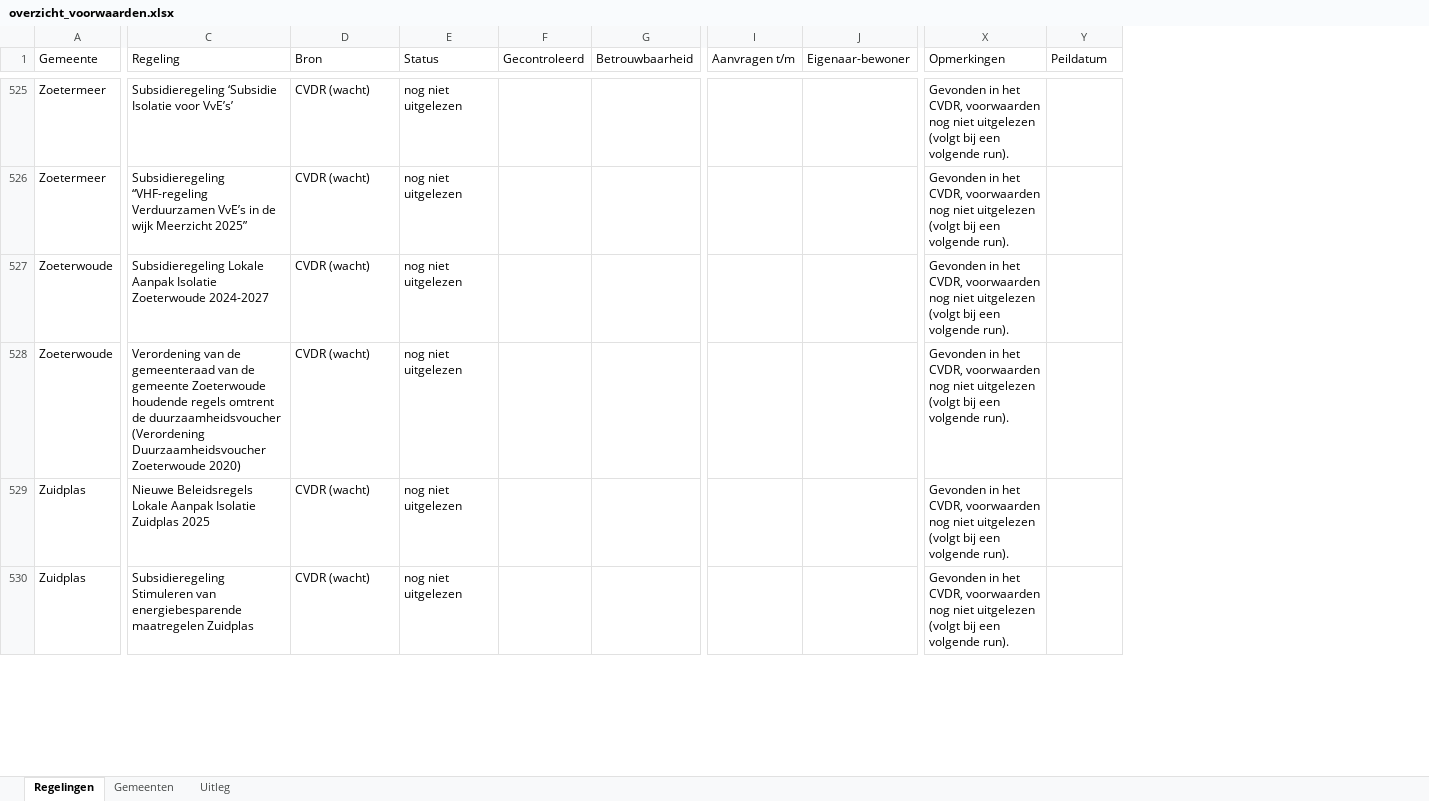
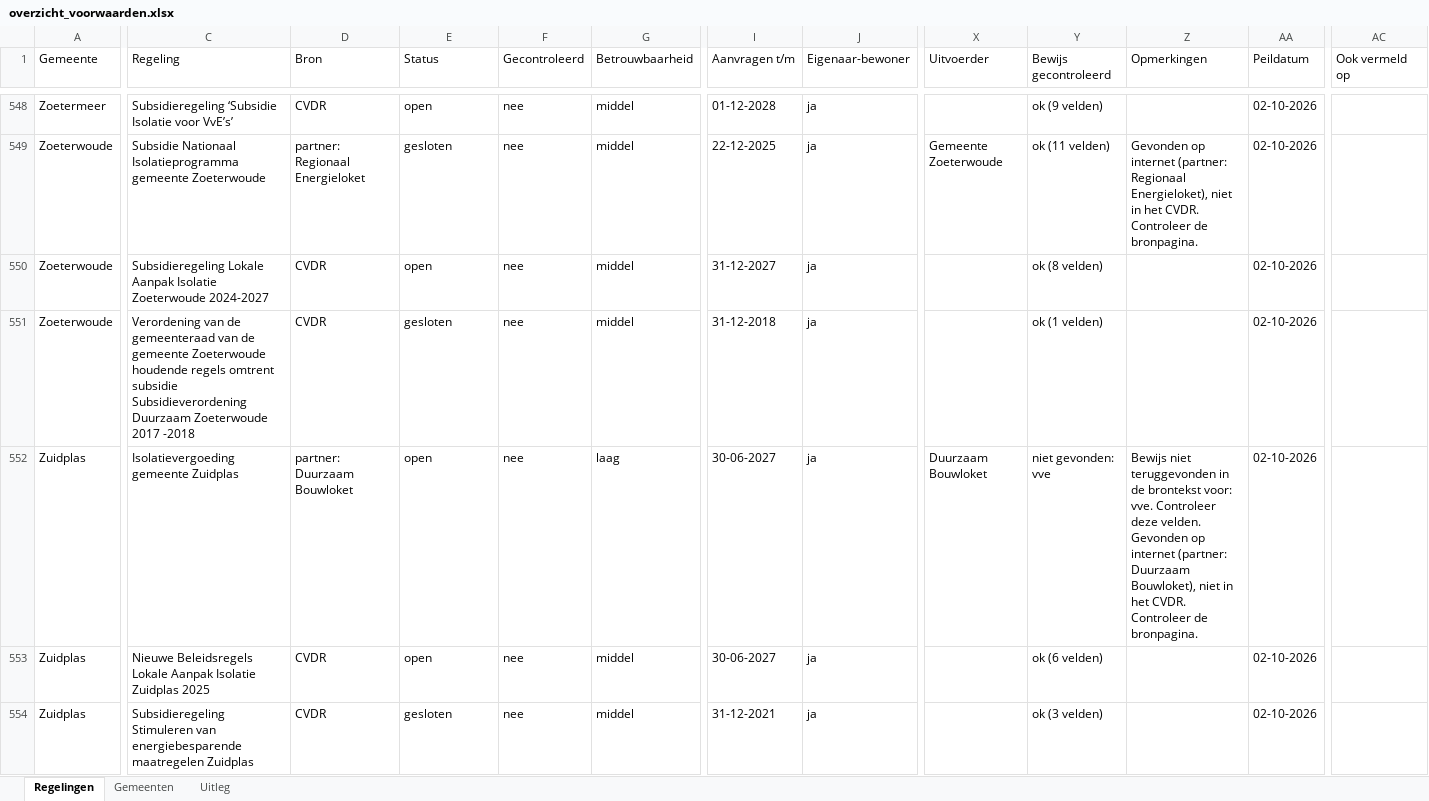
Before and after one commit to Martijn2412/Subsidie_Checker, an Excel workbook: overzicht_voorwaarden.xlsx, sheet Regelingen, drawn as a sheet; only a part is shown, gaps mark what is left out; values as stored, in another font and other column widths than the file's, no cell formats; removed rows and columns are numbered as before the commit, all else as after; rows hold the shown columns only; the diff covers the shown part only; the diff names each change by its address in the sheet, - before the commit and + after, or states it on an @@ line.

```diff
--- a/overzicht_voorwaarden.xlsx (sheet Regelingen)
+++ b/overzicht_voorwaarden.xlsx (sheet Regelingen)
+column X (Uitvoerder), empty
+column Y (Bewijs gecontroleerd), row 548: ok (9 velden); row 550: ok (8 velden); rows 553-554: ok (6 velden) | ok (3 velden)
+column AC (Ook vermeld op), empty
-D548 (Bron): CVDR (wacht)
+D548 (Bron): CVDR
-E548 (Status): nog niet uitgelezen
+E548 (Status): open
-F548 (Gecontroleerd): (empty)
+F548 (Gecontroleerd): nee
-G548 (Betrouwbaarheid): (empty)
+G548 (Betrouwbaarheid): middel
-I548 (Aanvragen t/m): (empty)
+I548 (Aanvragen t/m): 01-12-2028
-J548 (Eigenaar-bewoner): (empty)
+J548 (Eigenaar-bewoner): ja
-Z548 (Opmerkingen): Gevonden in het CVDR, voorwaarden nog niet uitgelezen (volgt bij een volgende run).
+Z548 (Opmerkingen): (empty)
-AA548 (Peildatum): (empty)
+AA548 (Peildatum): 02-10-2026
-row 526: Zoetermeer | Subsidieregeling “VHF-regeling Verduurzamen VvE’s in de wijk Meerzicht 2025” | CVDR (wacht) | nog niet uitgelezen |  |  |  |  | Gevonden in het CVDR, voorwaarden nog niet uitgelezen (volgt bij een volgende run).
+row 549: Zoeterwoude | Subsidie Nationaal Isolatieprogramma gemeente Zoeterwoude | partner: Regionaal Energieloket | gesloten | nee | middel | 22-12-2025 | ja | Gemeente Zoeterwoude | ok (11 velden) | Gevonden op internet (partner: Regionaal Energieloket), niet in het CVDR. Controleer de bronpagina. | 02-10-2026
-D550 (Bron): CVDR (wacht)
+D550 (Bron): CVDR
-E550 (Status): nog niet uitgelezen
+E550 (Status): open
-F550 (Gecontroleerd): (empty)
+F550 (Gecontroleerd): nee
-G550 (Betrouwbaarheid): (empty)
+G550 (Betrouwbaarheid): middel
-I550 (Aanvragen t/m): (empty)
+I550 (Aanvragen t/m): 31-12-2027
-J550 (Eigenaar-bewoner): (empty)
+J550 (Eigenaar-bewoner): ja
-Z550 (Opmerkingen): Gevonden in het CVDR, voorwaarden nog niet uitgelezen (volgt bij een volgende run).
+Z550 (Opmerkingen): (empty)
-AA550 (Peildatum): (empty)
+AA550 (Peildatum): 02-10-2026
-row 528: Zoeterwoude | Verordening van de gemeenteraad van de gemeente Zoeterwoude houdende regels omtrent de duurzaamheidsvoucher (Verordening Duurzaamheidsvoucher Zoeterwoude 2020) | CVDR (wacht) | nog niet uitgelezen |  |  |  |  | Gevonden in het CVDR, voorwaarden nog niet uitgelezen (volgt bij een volgende run).
+row 551: Zoeterwoude | Verordening van de gemeenteraad van de gemeente Zoeterwoude houdende regels omtrent subsidie Subsidieverordening Duurzaam Zoeterwoude 2017 -2018 | CVDR | gesloten | nee | middel | 31-12-2018 | ja |  | ok (1 velden) |  | 02-10-2026
+row 552: Zuidplas | Isolatievergoeding gemeente Zuidplas | partner: Duurzaam Bouwloket | open | nee | laag | 30-06-2027 | ja | Duurzaam Bouwloket | niet gevonden: vve | Bewijs niet teruggevonden in de brontekst voor: vve. Controleer deze velden. Gevonden op internet (partner: Duurzaam Bouwloket), niet in het CVDR. Controleer de bronpagina. | 02-10-2026
-D553:D554 (Bron): CVDR (wacht)
+D553:D554 (Bron): CVDR
-E553 (Status): nog niet uitgelezen
+E553 (Status): open
-F553:F554 (Gecontroleerd): (empty)
+F553:F554 (Gecontroleerd): nee
-G553:G554 (Betrouwbaarheid): (empty)
+G553:G554 (Betrouwbaarheid): middel
-I553 (Aanvragen t/m): (empty)
+I553 (Aanvragen t/m): 30-06-2027
-J553:J554 (Eigenaar-bewoner): (empty)
+J553:J554 (Eigenaar-bewoner): ja
-Z553:Z554 (Opmerkingen): Gevonden in het CVDR, voorwaarden nog niet uitgelezen (volgt bij een volgende run).
+Z553:Z554 (Opmerkingen): (empty)
-AA553:AA554 (Peildatum): (empty)
+AA553:AA554 (Peildatum): 02-10-2026
-E554 (Status): nog niet uitgelezen
+E554 (Status): gesloten
-I554 (Aanvragen t/m): (empty)
+I554 (Aanvragen t/m): 31-12-2021
```
Also changed, not shown: 32 added rows, 6 removed rows and 256 edited cells elsewhere in this sheet, sheet Gemeenten, sheet Uitleg, cell formats, 11 other files.
